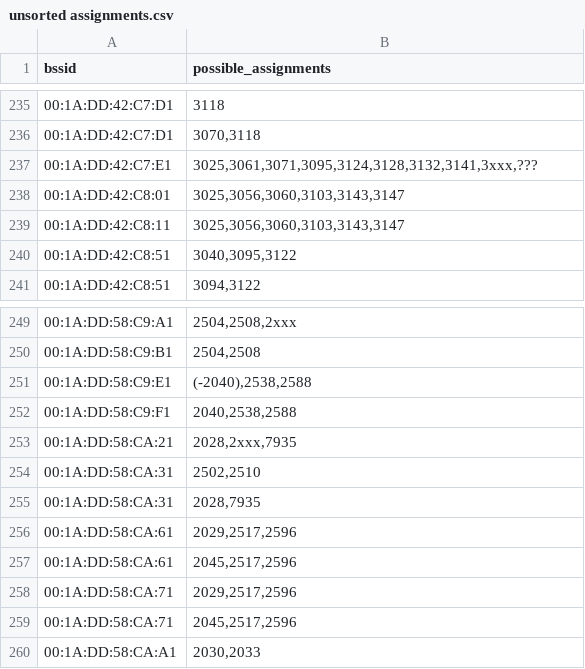
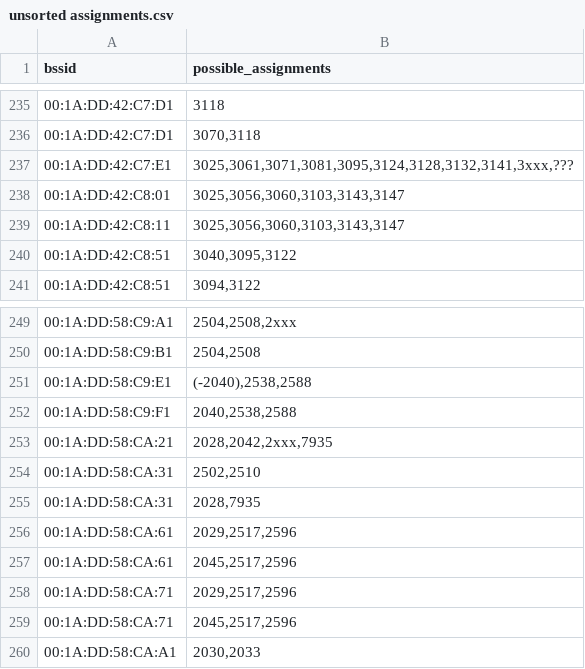
Before and after one commit to MrKrisKrisu/Public-transport-tracking-data, a CSV file: unsorted assignments.csv, drawn as a sheet; only a part is shown, gaps mark what is left out.

Commit message:
database dump 1590062403

```diff
--- a/unsorted assignments.csv
+++ b/unsorted assignments.csv
@@ -236,3 +236,3 @@ bssid,possible_assignments
 00:1A:DD:42:C7:D1,"3070,3118"
-00:1A:DD:42:C7:E1,"3025,3061,3071,3095,3124,3128,3132,3141,3xxx,???"
+00:1A:DD:42:C7:E1,"3025,3061,3071,3081,3095,3124,3128,3132,3141,3xxx,???"
 00:1A:DD:42:C8:01,"3025,3056,3060,3103,3143,3147"
@@ -252,3 +252,3 @@ bssid,possible_assignments
 00:1A:DD:58:C9:F1,"2040,2538,2588"
-00:1A:DD:58:CA:21,"2028,2xxx,7935"
+00:1A:DD:58:CA:21,"2028,2042,2xxx,7935"
 00:1A:DD:58:CA:31,"2502,2510"
```
